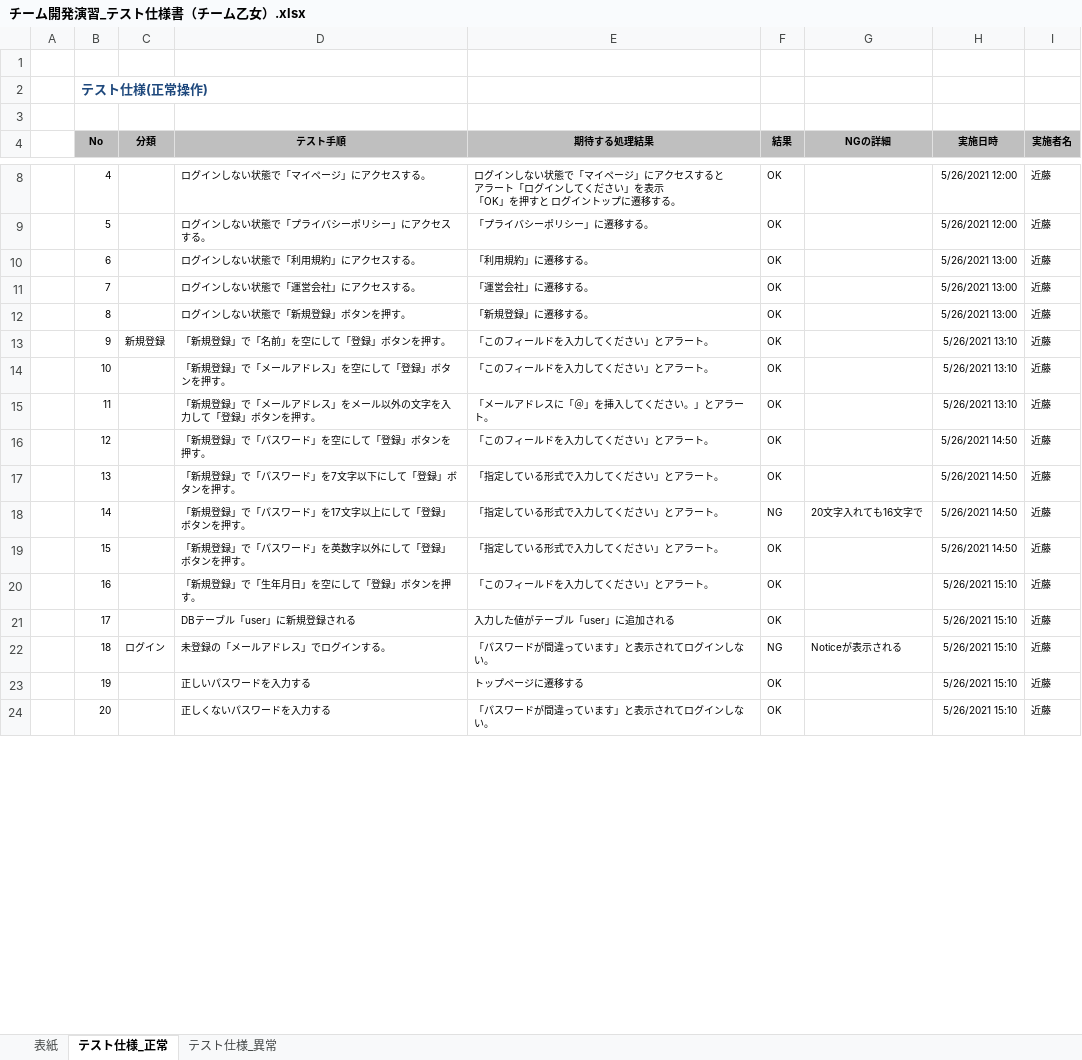
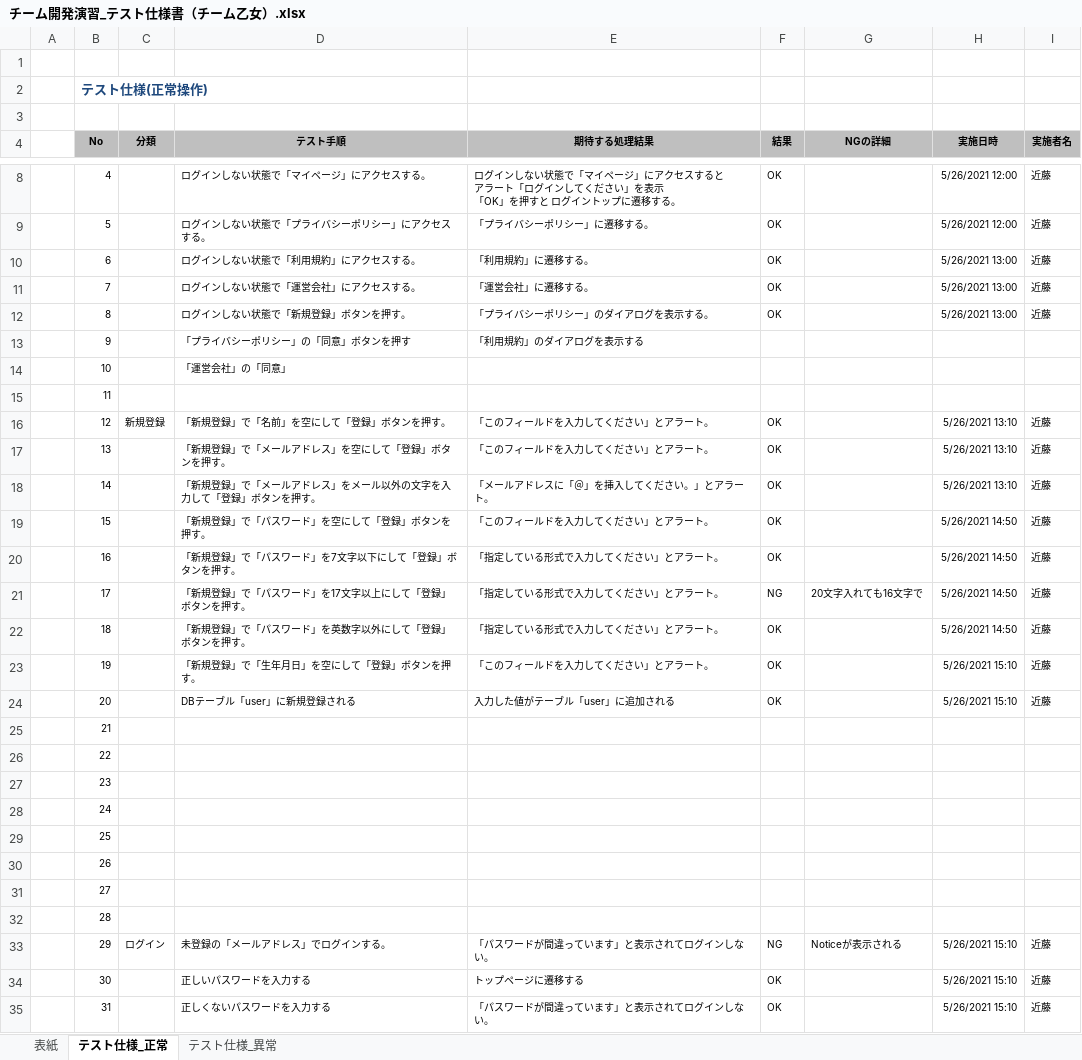
Before and after one commit to sss-sr2021/OTOME, an Excel workbook: テスト工程/チーム開発演習_テスト仕様書（チーム乙女）.xlsx, sheet テスト仕様_正常, drawn as a sheet; only a part is shown, gaps mark what is left out; values as stored, in another font and other column widths than the file's, no borders; conditional formats not drawn; addresses are those after the commit; the diff covers the shown part only; the diff names each change by its address in the sheet, - before the commit and + after, or states it on an @@ line.

Commit message:
変更

```diff
--- a/テスト工程/チーム開発演習_テスト仕様書（チーム乙女）.xlsx (sheet テスト仕様_正常)
+++ b/テスト工程/チーム開発演習_テスト仕様書（チーム乙女）.xlsx (sheet テスト仕様_正常)
-E12 (期待する処理結果): 「新規登録」に遷移する。
+E12 (期待する処理結果): 「プライバシーポリシー」のダイアログを表示する。
+row 13:  | 9 |  | 「プライバシーポリシー」の「同意」ボタンを押す | 「利用規約」のダイアログを表示する
+row 14:  | 10 |  | 「運営会社」の「同意」
+row 15:  | 11
-B16 (No): 9
+B16 (No): 12
-B17 (No): 10
+B17 (No): 13
-B18 (No): 11
+B18 (No): 14
-B19 (No): 12
+B19 (No): 15
-B20 (No): 13
+B20 (No): 16
-B21 (No): 14
+B21 (No): 17
-B22 (No): 15
+B22 (No): 18
-B23 (No): 16
+B23 (No): 19
-B24 (No): 17
+B24 (No): 20
+row 25:  | 21
+row 26:  | 22
+row 27:  | 23
+row 28:  | 24
+row 29:  | 25
+row 30:  | 26
+row 31:  | 27
+row 32:  | 28
-B33 (No): 18
+B33 (No): 29
-B34 (No): 19
+B34 (No): 30
-B35 (No): 20
+B35 (No): 31
```
Also changed, not shown: 17 added rows and 10 edited cells elsewhere in this sheet.
